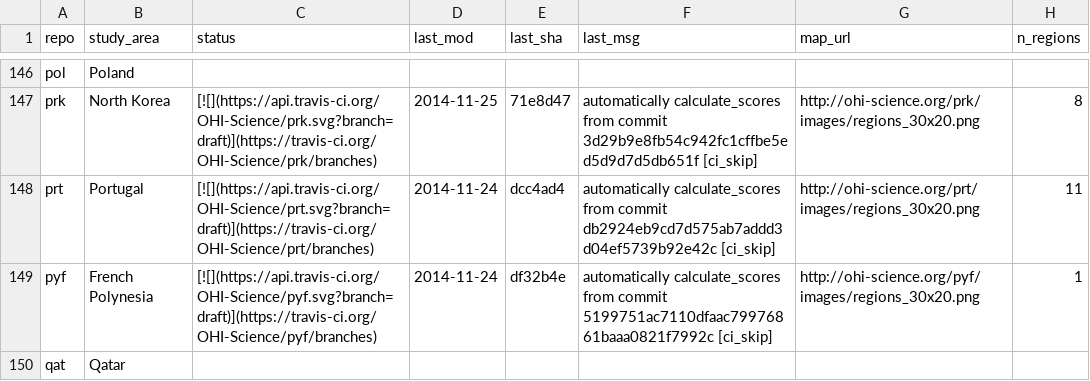
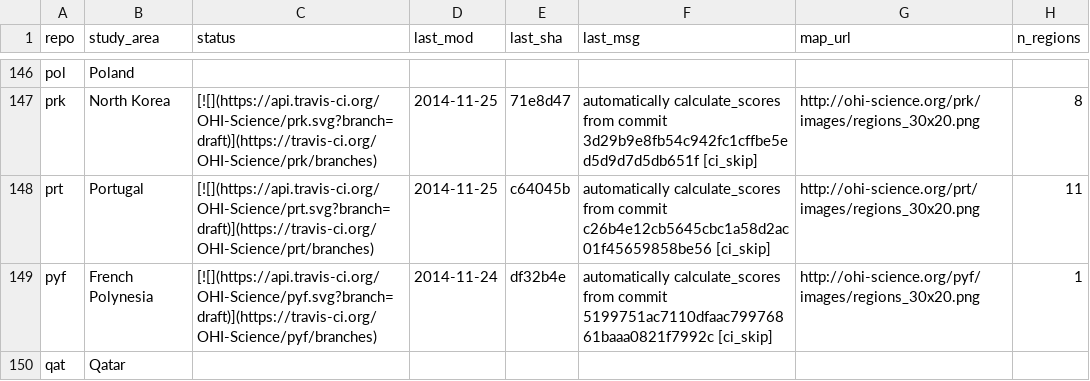
Before and after one commit to OHI-Science/subcountry, a CSV file: _data/status.csv, drawn as a sheet; only a part is shown, gaps mark what is left out.

Commit message:
updated status from prt commit c64045b

```diff
--- a/_data/status.csv
+++ b/_data/status.csv
@@ -147,3 +147,3 @@
 "prk","North Korea","[![](https://api.travis-ci.org/OHI-Science/prk.svg?branch=draft)](https://travis-ci.org/OHI-Science/prk/branches)","2014-11-25","71e8d47","automatically calculate_scores from commit 3d29b9e8fb54c942fc1cffbe5ed5d9d7d5db651f [ci_skip]","http://ohi-science.org/prk/images/regions_30x20.png",8
-"prt","Portugal","[![](https://api.travis-ci.org/OHI-Science/prt.svg?branch=draft)](https://travis-ci.org/OHI-Science/prt/branches)","2014-11-24","dcc4ad4","automatically calculate_scores from commit db2924eb9cd7d575ab7addd3d04ef5739b92e42c [ci_skip]","http://ohi-science.org/prt/images/regions_30x20.png",11
+"prt","Portugal","[![](https://api.travis-ci.org/OHI-Science/prt.svg?branch=draft)](https://travis-ci.org/OHI-Science/prt/branches)","2014-11-25","c64045b","automatically calculate_scores from commit c26b4e12cb5645cbc1a58d2ac01f45659858be56 [ci_skip]","http://ohi-science.org/prt/images/regions_30x20.png",11
 "pyf","French Polynesia","[![](https://api.travis-ci.org/OHI-Science/pyf.svg?branch=draft)](https://travis-ci.org/OHI-Science/pyf/branches)","2014-11-24","df32b4e","automatically calculate_scores from commit 5199751ac7110dfaac79976861baaa0821f7992c [ci_skip]","http://ohi-science.org/pyf/images/regions_30x20.png",1
```
